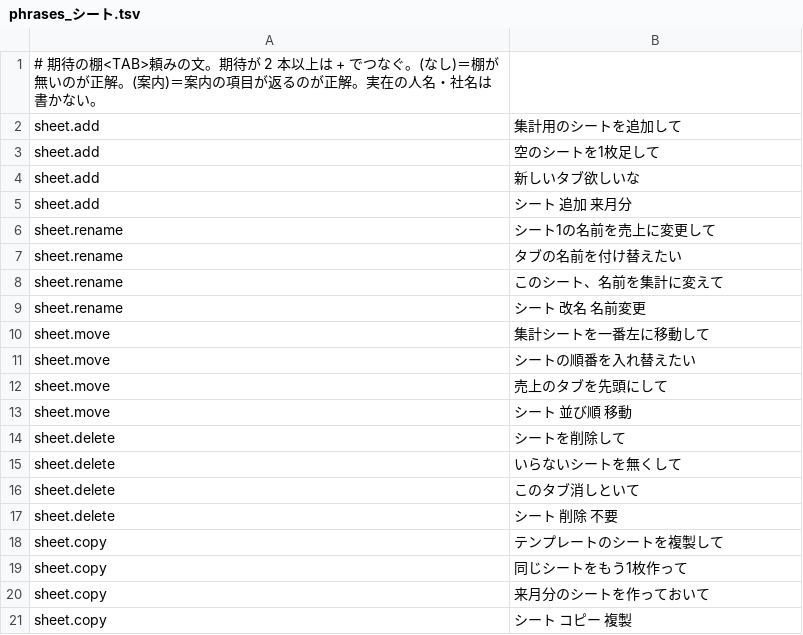
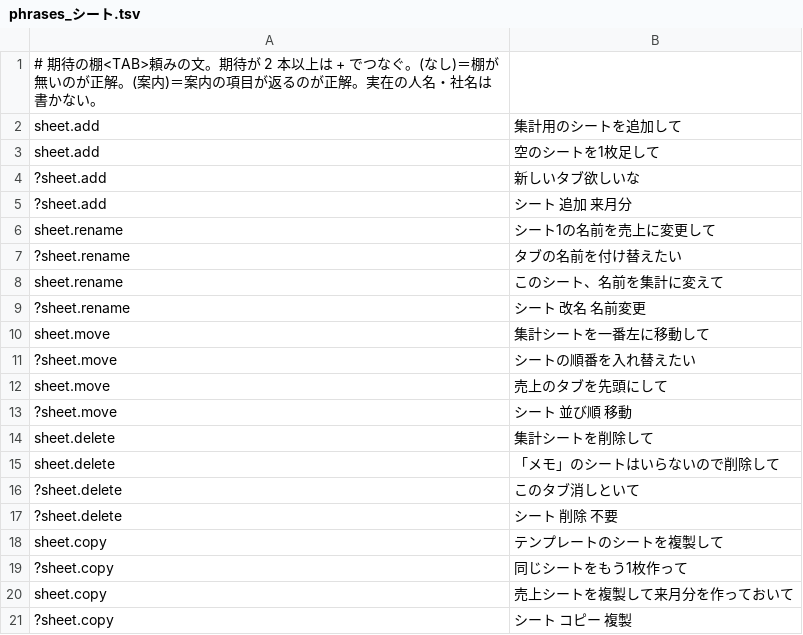
Before and after one commit to shu1551/shu-gas-manager, a TSV file: ws_exam/phrases_シート.tsv, drawn as a sheet.

```diff
--- a/ws_exam/phrases_シート.tsv
+++ b/ws_exam/phrases_シート.tsv
@@ -3,19 +3,19 @@ sheet.add	集計用のシートを追加して
 sheet.add	空のシートを1枚足して
-sheet.add	新しいタブ欲しいな
-sheet.add	シート 追加 来月分
+?sheet.add	新しいタブ欲しいな
+?sheet.add	シート 追加 来月分
 sheet.rename	シート1の名前を売上に変更して
-sheet.rename	タブの名前を付け替えたい
+?sheet.rename	タブの名前を付け替えたい
 sheet.rename	このシート、名前を集計に変えて
-sheet.rename	シート 改名 名前変更
+?sheet.rename	シート 改名 名前変更
 sheet.move	集計シートを一番左に移動して
-sheet.move	シートの順番を入れ替えたい
+?sheet.move	シートの順番を入れ替えたい
 sheet.move	売上のタブを先頭にして
-sheet.move	シート 並び順 移動
-sheet.delete	シートを削除して
-sheet.delete	いらないシートを無くして
-sheet.delete	このタブ消しといて
-sheet.delete	シート 削除 不要
+?sheet.move	シート 並び順 移動
+sheet.delete	集計シートを削除して
+sheet.delete	「メモ」のシートはいらないので削除して
+?sheet.delete	このタブ消しといて
+?sheet.delete	シート 削除 不要
 sheet.copy	テンプレートのシートを複製して
-sheet.copy	同じシートをもう1枚作って
-sheet.copy	来月分のシートを作っておいて
-sheet.copy	シート コピー 複製
+?sheet.copy	同じシートをもう1枚作って
+sheet.copy	売上シートを複製して来月分を作っておいて
+?sheet.copy	シート コピー 複製
```
Also changed, not shown: ws_exam/answers.tsv, ws_exam/phrases_整える.tsv, 12 other files.
